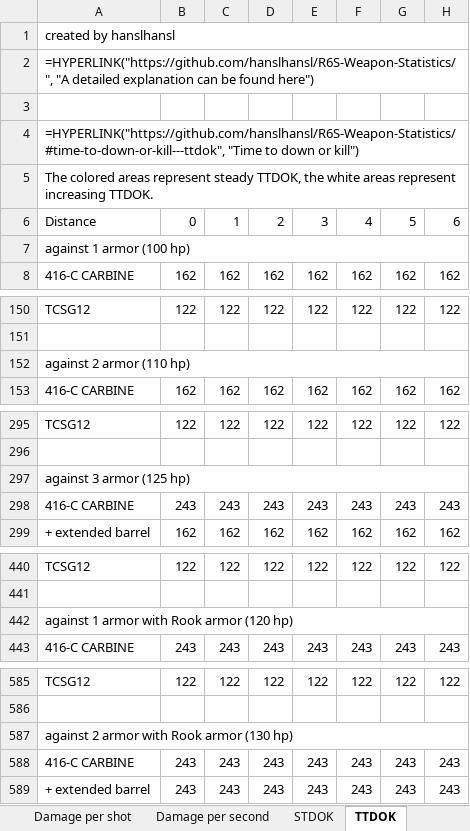
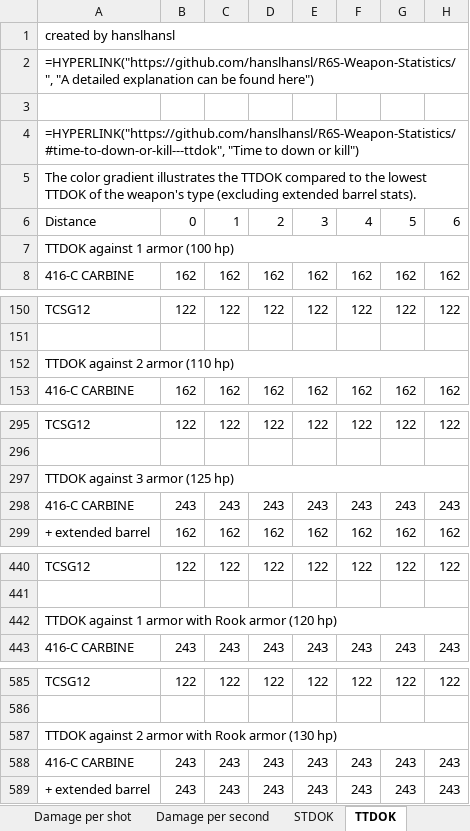
Before and after one commit to hanslhansl/rainbow-six-siege-weapon-statistics, an Excel workbook: Rainbow-Six-Siege-Weapon-Statistics.xlsx, sheet TTDOK, drawn as a sheet; only a part is shown, gaps mark what is left out; values as stored, in another font and other column widths than the file's, no cell formats; formulas without a stored value are shown as written; conditional formats not drawn; the diff covers the shown part only; the diff names each change by its address in the sheet, - before the commit and + after, or states it on an @@ line.

```diff
--- a/Rainbow-Six-Siege-Weapon-Statistics.xlsx (sheet TTDOK)
+++ b/Rainbow-Six-Siege-Weapon-Statistics.xlsx (sheet TTDOK)
-A5: The colored areas represent steady TTDOK, the white areas represent increasing TTDOK.
+A5: The color gradient illustrates the TTDOK compared to the lowest TTDOK of the weapon's type (excluding extended barrel stats).
-A7: against 1 armor (100 hp)
+A7: TTDOK against 1 armor (100 hp)
-A152: against 2 armor (110 hp)
+A152: TTDOK against 2 armor (110 hp)
-A297: against 3 armor (125 hp)
+A297: TTDOK against 3 armor (125 hp)
-A442: against 1 armor with Rook armor (120 hp)
+A442: TTDOK against 1 armor with Rook armor (120 hp)
-A587: against 2 armor with Rook armor (130 hp)
+A587: TTDOK against 2 armor with Rook armor (130 hp)
```
Also changed, not shown: 1 edited cell elsewhere in this sheet, sheet STDOK, cell formats, 1 other file.
